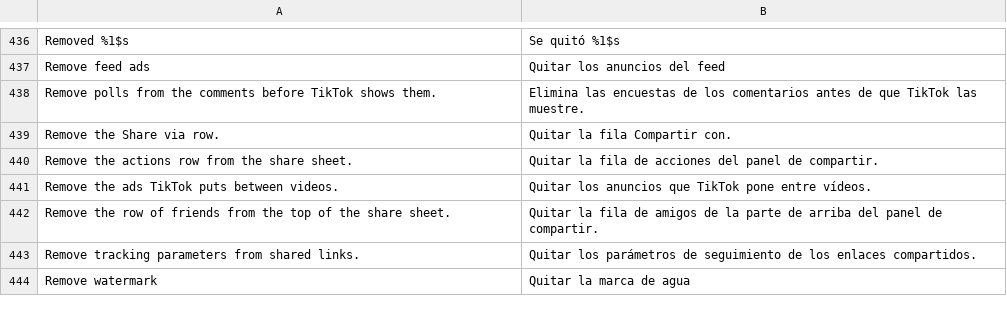
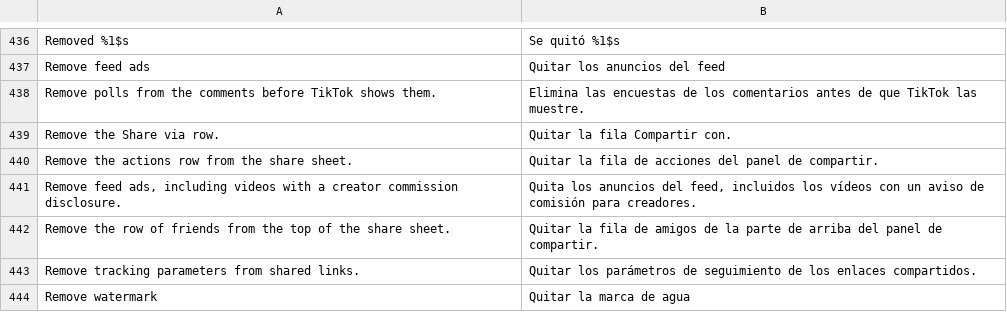
Before and after one commit to Dojz/hushfeed, a TSV file: extensions/tiktok/src/main/l10n/es.tsv, drawn as a sheet; only a part is shown, gaps mark what is left out; removed rows and columns are numbered as before the commit, all else as after; the diff names each change by its address in the sheet, - before the commit and + after, or states it on an @@ line.

```diff
--- a/extensions/tiktok/src/main/l10n/es.tsv
+++ b/extensions/tiktok/src/main/l10n/es.tsv
-row 441: Remove the ads TikTok puts between videos. | Quitar los anuncios que TikTok pone entre vídeos.
+row 441: Remove feed ads, including videos with a creator commission disclosure. | Quita los anuncios del feed, incluidos los vídeos con un aviso de comisión para creadores.
```
Also changed, not shown: extensions/tiktok/src/main/l10n/de.tsv, extensions/tiktok/src/main/l10n/en.csv, 10 other files.
